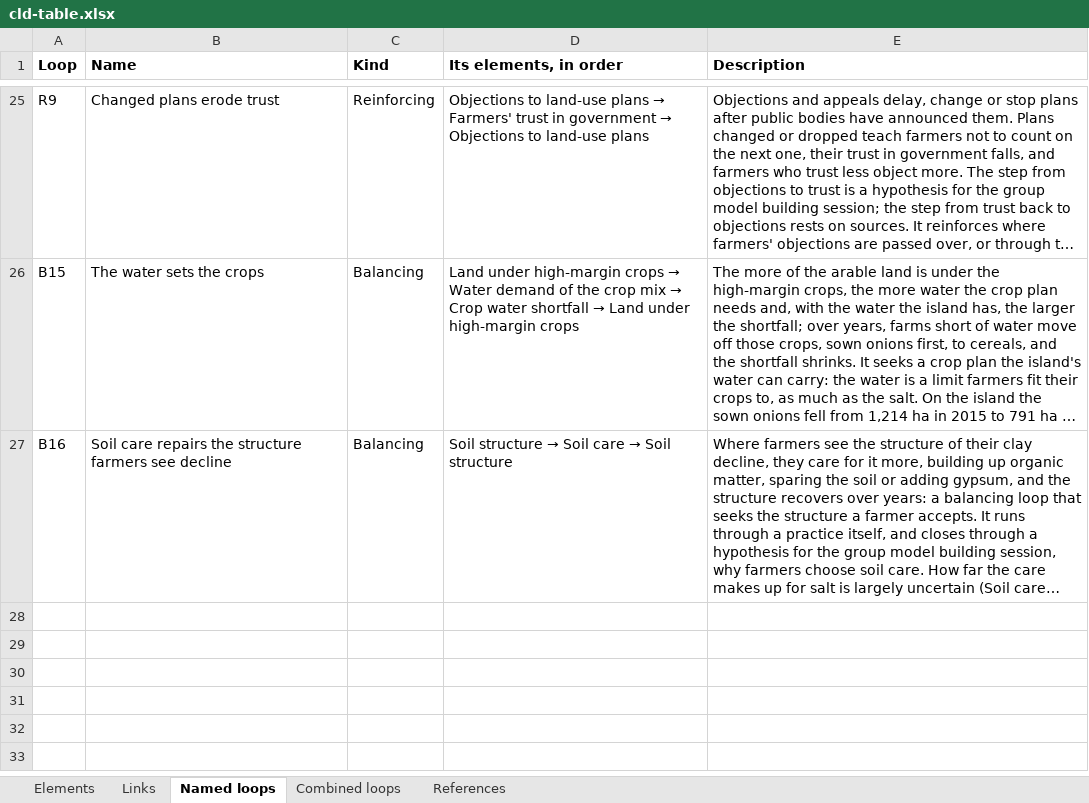
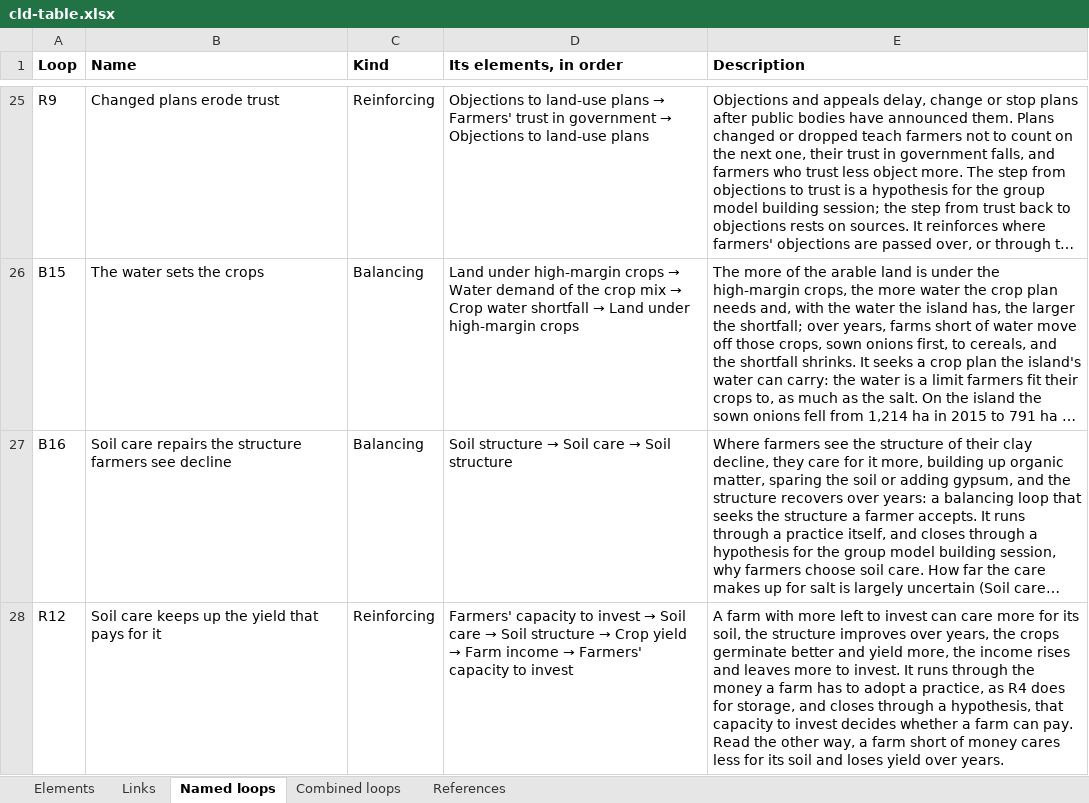
Before and after one commit to jordyzuidam2003-bot/zeeland-cld, an Excel workbook: docs/tables/cld-table.xlsx, sheet Named loops, drawn as a sheet; only a part is shown, gaps mark what is left out; long unchanged cells end in …; values as stored, in another font and other column widths than the file's, no borders; the diff names each change by its address in the sheet, - before the commit and + after, or states it on an @@ line.

Commit message:
Into cld.json, as tried in the working version: R12 named, Soil care keeps up the yield that pays for it: Farmers' capacity to invest → Soil care on the farms → Soil structure → Crop yield → Farm income → Farmers' capacity to invest (CitationCheck/batch28/move28.py)
Change: R12 named, *Soil care keeps up the yield that pays for it*: *Farmers' capacity to invest* → *Soil care* → *Soil structure* → *Crop yield* → *Farm income* → *Farmers' capacity to invest*
Argument: The named loops' selection rule: it runs through the money a farm has to adopt a practice, as R4 does for storage. Reinforcing, every link +; the structure's gain to the yield sourced (van Beekom et al., 1953b, p. 234).
Agreed: Jordy and Lenne, 2026-11-28

```diff
--- a/docs/tables/cld-table.xlsx (sheet Named loops)
+++ b/docs/tables/cld-table.xlsx (sheet Named loops)
+row 28: R12 | Soil care keeps up the yield that pays for it | Reinforcing | Farmers' capacity to invest → Soil care → Soil structure → Crop yield → Farm income → Farmers' capacity to invest | A farm with more left to invest can care more for its soil, the structure improves over years, the crops germinate better and yield more, the income rises and leaves more to invest. It runs through the money a farm has to adopt a practice, as R4 does for storage, and closes through a hypothesis, that capacity to invest decides whether a farm can pay. Read the other way, a farm short of money cares less for its soil and loses yield over years.
```
Also changed, not shown: 7 other files.
